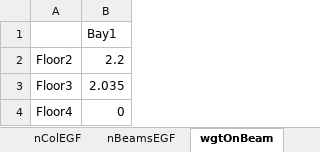
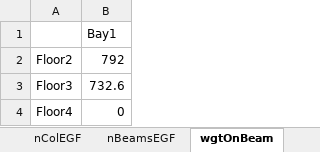
Before and after one commit to galvisf/ModelerWSMF, an Excel workbook: INPUTS/inputs_frame1C_grid16.xlsx, sheet wgtOnBeam, drawn as a sheet; values as stored, in another font and other column widths than the file's, no borders; the diff names each change by its address in the sheet, - before the commit and + after, or states it on an @@ line.

```diff
--- a/INPUTS/inputs_frame1C_grid16.xlsx (sheet wgtOnBeam)
+++ b/INPUTS/inputs_frame1C_grid16.xlsx (sheet wgtOnBeam)
-B2: 2.2
+B2: 792
-B3: 2.035
+B3: 732.6
```
Also changed, not shown: sheet nBeamsEGF, sheet nColEGF, 44 other files.
